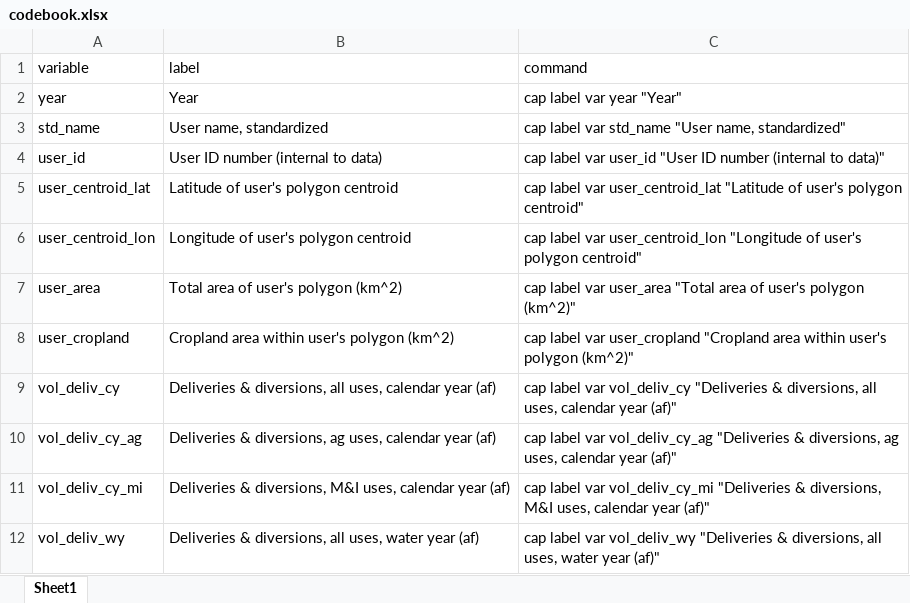
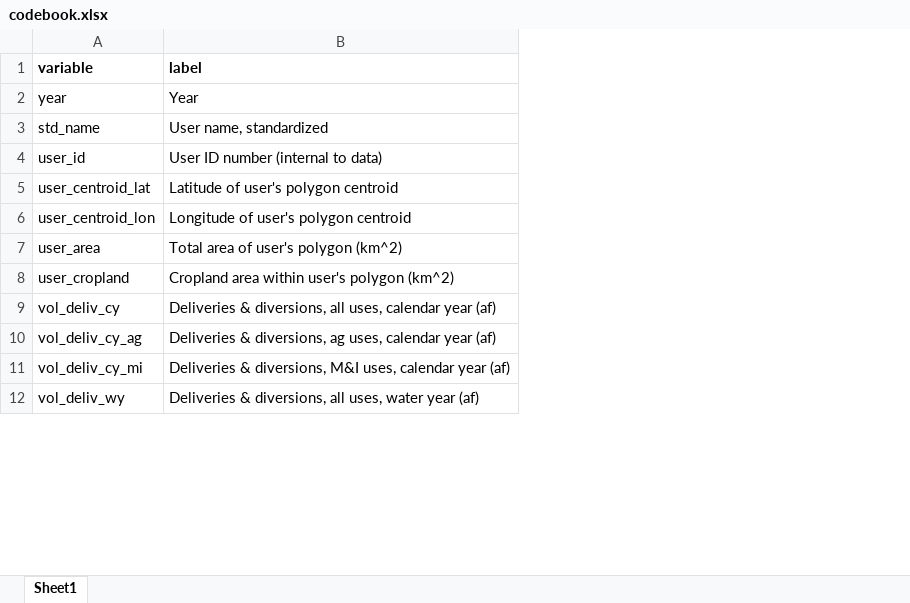
Before and after one commit to hagertynw/data-surface-water, an Excel workbook: codebook.xlsx, sheet Sheet1, drawn as a sheet; only a part is shown; values as stored, in another font and other column widths than the file's, no borders; the diff names each change by its address in the sheet, - before the commit and + after, or states it on an @@ line.

```diff
--- a/codebook.xlsx (sheet Sheet1)
+++ b/codebook.xlsx (sheet Sheet1)
-column C (command), rows 2-12: cap label var year "Year" | cap label var std_name "User name, standardized" | cap label var user_id "User ID number (internal to data)" | cap label var user_centroid_lat "Latitude of user's polygon centroid" | cap label var user_centroid_lon "Longitude of user's polygon centroid" | cap label var user_area "Total area of user's polygon (km^2)" | cap label var user_cropland "Cropland area within user's polygon (km^2)" | cap label var vol_deliv_cy "Deliveries & diversions, all uses, calendar year (af)" | cap label var vol_deliv_cy_ag "Deliveries & diversions, ag uses, calendar year (af)" | cap label var vol_deliv_cy_mi "Deliveries & diversions, M&I uses, calendar year (af)" | cap label var vol_deliv_wy "Deliveries & diversions, all uses, water year (af)"
-A1:B1 bold: off
+A1:B1 bold: on
```
Also changed, not shown: 2 other files.
